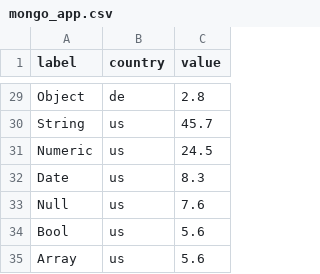
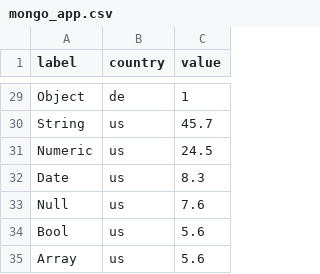
Before and after one commit to TheSoftwareDesignLab/hall-of-apps-tools, a CSV file: assets/data/mongo_app.csv, drawn as a sheet; only a part is shown, gaps mark what is left out; the diff covers the shown part only; the diff names each change by its address in the sheet, - before the commit and + after, or states it on an @@ line.

```diff
--- a/assets/data/mongo_app.csv
+++ b/assets/data/mongo_app.csv
-C29 (value): 2.8
+C29 (value): 1
```
Also changed, not shown: 27 edited cells elsewhere in this file, assets/data/mongo_extra.csv, 1 other file.
